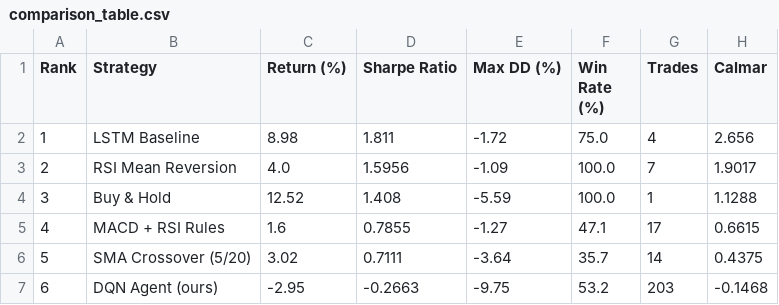
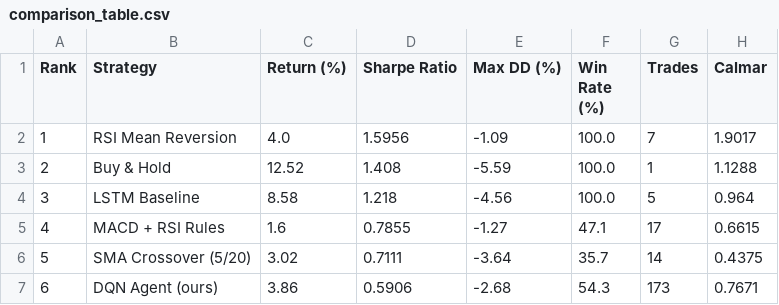
Before and after one commit to Ella0921/dqn-trading-pipeline, a CSV file: results/comparison_table.csv, drawn as a sheet.

```diff
--- a/results/comparison_table.csv
+++ b/results/comparison_table.csv
@@ -1,7 +1,7 @@
 Rank,Strategy,Return (%),Sharpe Ratio,Max DD (%),Win Rate (%),Trades,Calmar
-1,LSTM Baseline,8.98,1.811,-1.72,75.0,4,2.656
-2,RSI Mean Reversion,4.0,1.5956,-1.09,100.0,7,1.9017
-3,Buy & Hold,12.52,1.408,-5.59,100.0,1,1.1288
+1,RSI Mean Reversion,4.0,1.5956,-1.09,100.0,7,1.9017
+2,Buy & Hold,12.52,1.408,-5.59,100.0,1,1.1288
+3,LSTM Baseline,8.58,1.218,-4.56,100.0,5,0.964
 4,MACD + RSI Rules,1.6,0.7855,-1.27,47.1,17,0.6615
 5,SMA Crossover (5/20),3.02,0.7111,-3.64,35.7,14,0.4375
-6,DQN Agent (ours),-2.95,-0.2663,-9.75,53.2,203,-0.1468
+6,DQN Agent (ours),3.86,0.5906,-2.68,54.3,173,0.7671
```
Also changed, not shown: 2 other files.
